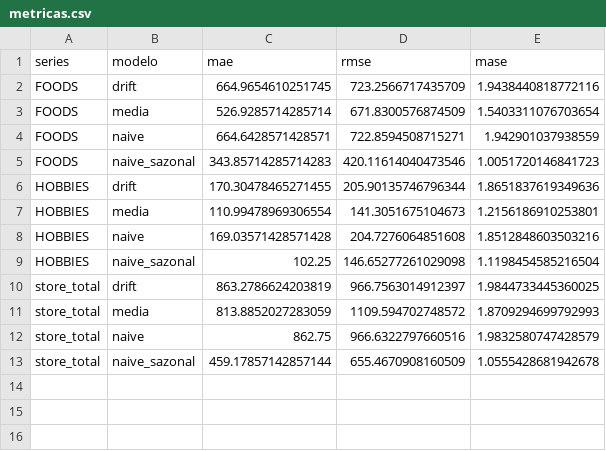
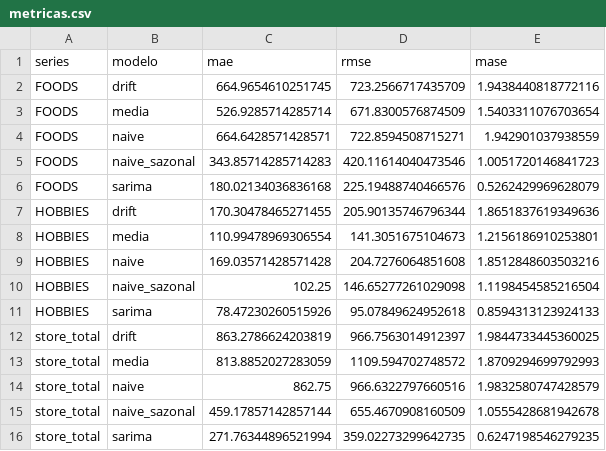
Before and after one commit to g4briwlle/time-series-project, a CSV file: metricas.csv, drawn as a sheet; the diff names each change by its address in the sheet, - before the commit and + after, or states it on an @@ line.

Commit message:
adding coments on sarima performance

```diff
--- a/metricas.csv
+++ b/metricas.csv
+row 6: FOODS | sarima | 180.02134036836168 | 225.19488740466576 | 0.5262429969628079
+row 11: HOBBIES | sarima | 78.47230260515926 | 95.07849624952618 | 0.8594313123924133
+row 16: store_total | sarima | 271.76344896521994 | 359.02273299642735 | 0.6247198546279235
```
Also changed, not shown: 4 other files.
